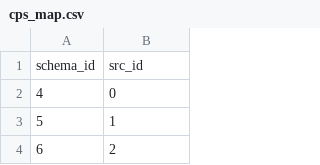
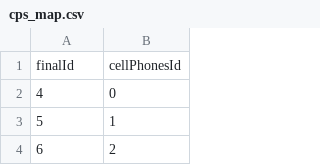
Before and after one commit to tqgminh/data_integration, a CSV file: matcher/cps_map.csv, drawn as a sheet; only a part is shown.

```diff
--- a/matcher/cps_map.csv
+++ b/matcher/cps_map.csv
@@ -1,2 +1,2 @@
-schema_id,src_id
+finalId,cellPhonesId
 4,0
```
Also changed, not shown: matcher/ddv_map.csv, matcher/dmx_map.csv, 15 other files.
